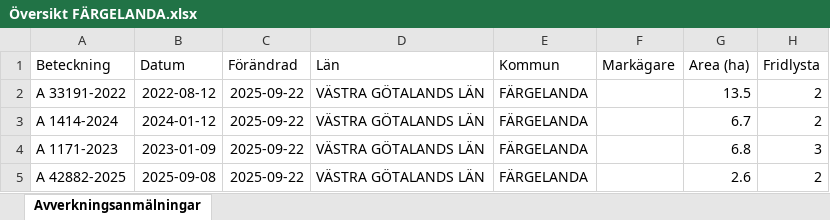
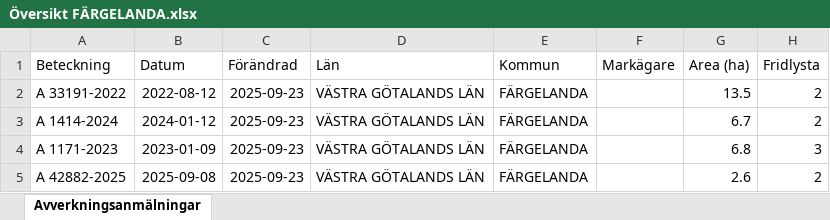
Before and after one commit to klasma/Logging_1439, an Excel workbook: Översikt FÄRGELANDA.xlsx, sheet Avverkningsanmälningar, drawn as a sheet; only a part is shown; values as stored, in another font and other column widths than the file's, no borders; the diff covers the shown part only; the diff names each change by its address in the sheet, - before the commit and + after, or states it on an @@ line.

```diff
--- a/Översikt FÄRGELANDA.xlsx (sheet Avverkningsanmälningar)
+++ b/Översikt FÄRGELANDA.xlsx (sheet Avverkningsanmälningar)
-C2:C5 (Förändrad): 2025-09-22
+C2:C5 (Förändrad): 2025-09-23
```
Also changed, not shown: 1377 edited cells elsewhere in this sheet, artfynd/A 1171-2023 artfynd.xlsx, artfynd/A 33191-2022 artfynd.xlsx, 52 other files.
